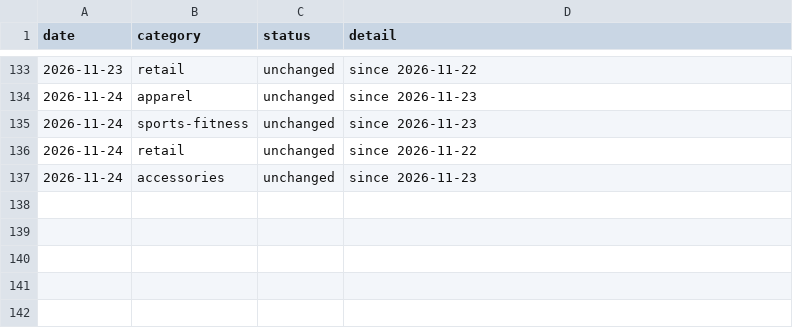
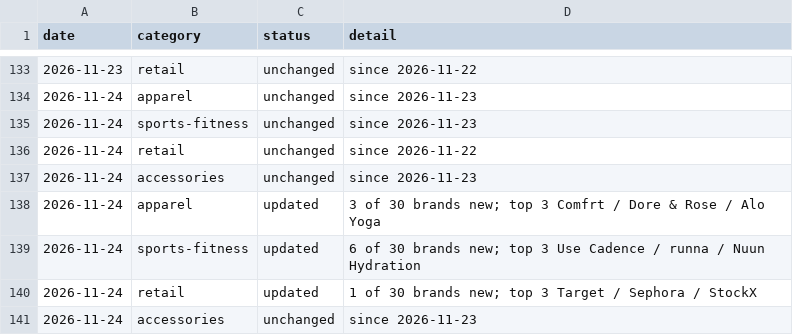
Before and after one commit to rcc-data/dtc-newsroom, a CSV file: notes/fetched/RUNNETH/history.csv, drawn as a sheet; only a part is shown, gaps mark what is left out; the diff names each change by its address in the sheet, - before the commit and + after, or states it on an @@ line.

```diff
--- a/notes/fetched/RUNNETH/history.csv
+++ b/notes/fetched/RUNNETH/history.csv
+row 138: 2026-11-24 | apparel | updated | 3 of 30 brands new; top 3 Comfrt / Dore & Rose / Alo Yoga
+row 139: 2026-11-24 | sports-fitness | updated | 6 of 30 brands new; top 3 Use Cadence / runna / Nuun Hydration
+row 140: 2026-11-24 | retail | updated | 1 of 30 brands new; top 3 Target / Sephora / StockX
+row 141: 2026-11-24 | accessories | unchanged | since 2026-11-23
```
Also changed, not shown: 3 other files.
